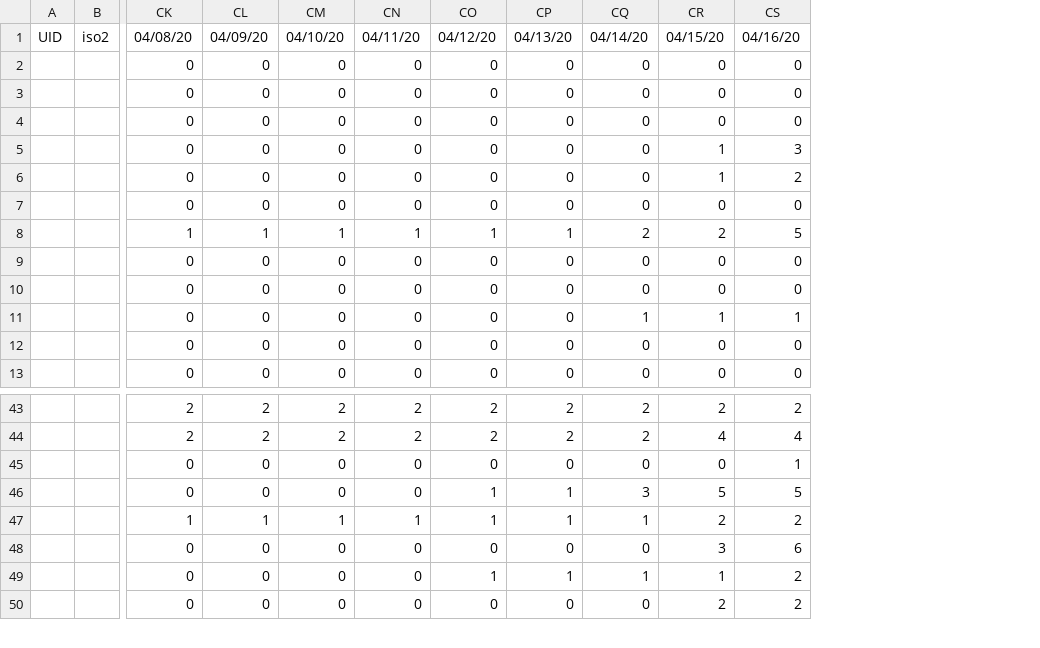
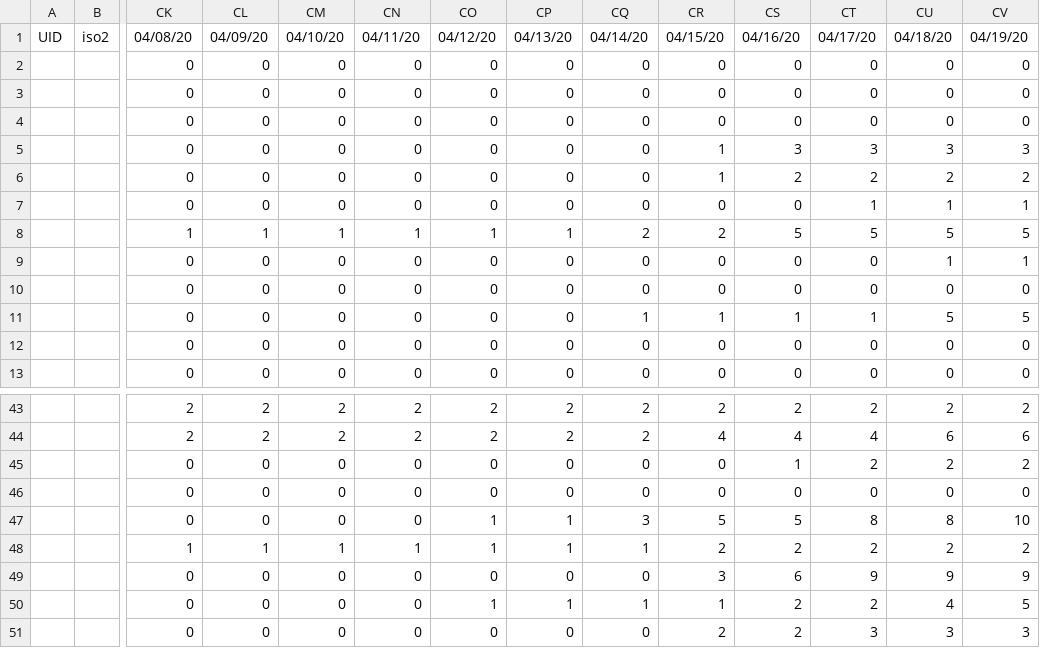
Before and after one commit to tyz910/sberbank-covid19, a CSV file: data/time_series/deaths_ru.csv, drawn as a sheet; only a part is shown, gaps mark what is left out; rows hold the shown columns only; the diff names each change by its address in the sheet, - before the commit and + after, or states it on an @@ line.

```diff
--- a/data/time_series/deaths_ru.csv
+++ b/data/time_series/deaths_ru.csv
+column CT, rows 1-13: 04/17/20 | 0 | 0 | 0 | 3 | 2 | 1 | 5 | 0 | 0 | 1 | 0 | 0; rows 43-45: 2 | 4 | 2; rows 47-51: 8 | 2 | 9 | 2 | 3
+column CU, rows 1-13: 04/18/20 | 0 | 0 | 0 | 3 | 2 | 1 | 5 | 1 | 0 | 5 | 0 | 0; rows 43-45: 2 | 6 | 2; rows 47-51: 8 | 2 | 9 | 4 | 3
+column CV, rows 1-13: 04/19/20 | 0 | 0 | 0 | 3 | 2 | 1 | 5 | 1 | 0 | 5 | 0 | 0; rows 43-45: 2 | 6 | 2; rows 47-51: 10 | 2 | 9 | 5 | 3
+row 46:  |  | 0 | 0 | 0 | 0 | 0 | 0 | 0 | 0 | 0 | 0 | 0 | 0
```
Also changed, not shown: data/countries.csv, data/mobility-yandex.csv, 2 other files.
